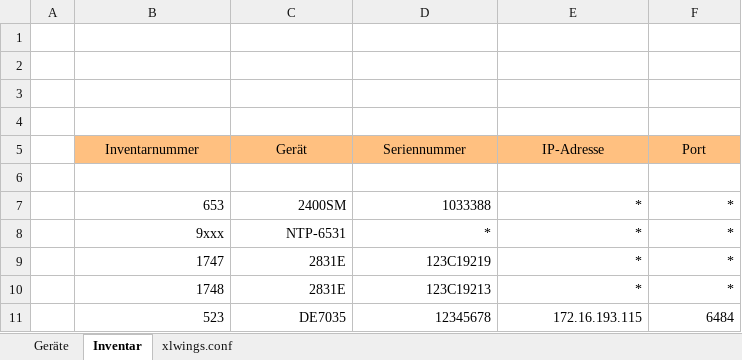
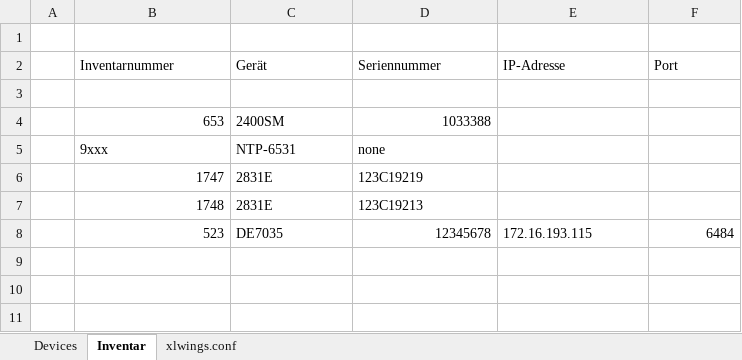
Before and after one commit to fkrenn12/MAQLab, an Excel workbook: MAQLab_admin/maqlab_admin.xlsm, sheet Inventar, drawn as a sheet; values as stored, in another font and other column widths than the file's, no borders; removed rows and columns are numbered as before the commit, all else as after; the diff names each change by its address in the sheet, - before the commit and + after, or states it on an @@ line.

```diff
--- a/MAQLab_admin/maqlab_admin.xlsm (sheet Inventar)
+++ b/MAQLab_admin/maqlab_admin.xlsm (sheet Inventar)
-sheet tab: Geräte
+sheet tab: Devices
-row 2: (empty)
-row 3: (empty)
-row 4: (empty)
@@ B2:F2 fill: #FFC080 → none, alignment: center → left @@
-C4 alignment: right
+C4 alignment: left
-E4 (IP-Adresse): *
+E4 (IP-Adresse): (empty)
-F4 (Port): *
+F4 (Port): (empty)
-row 8:  | 9xxx | NTP-6531 | * | * | *
+row 5:  | 9xxx | NTP-6531 | none
-C6:D7 alignment: right
+C6:D7 alignment: left
-E6:E7 (IP-Adresse): *
+E6:E7 (IP-Adresse): (empty)
-F6:F7 (Port): *
+F6:F7 (Port): (empty)
-C8 alignment: right
+C8 alignment: left
-E8 alignment: right
+E8 alignment: left
```
Also changed, not shown: sheet Devices, charts or pictures, 2 other files.
